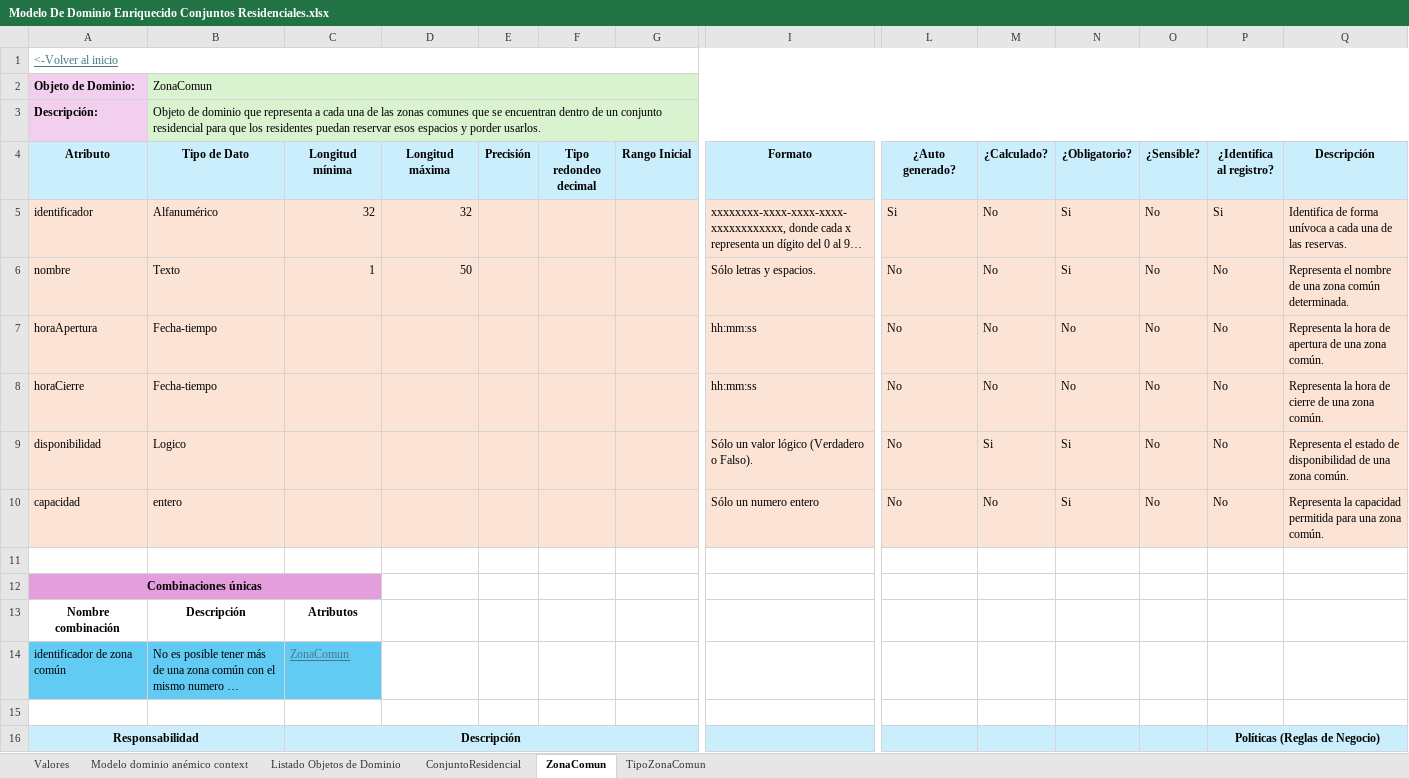
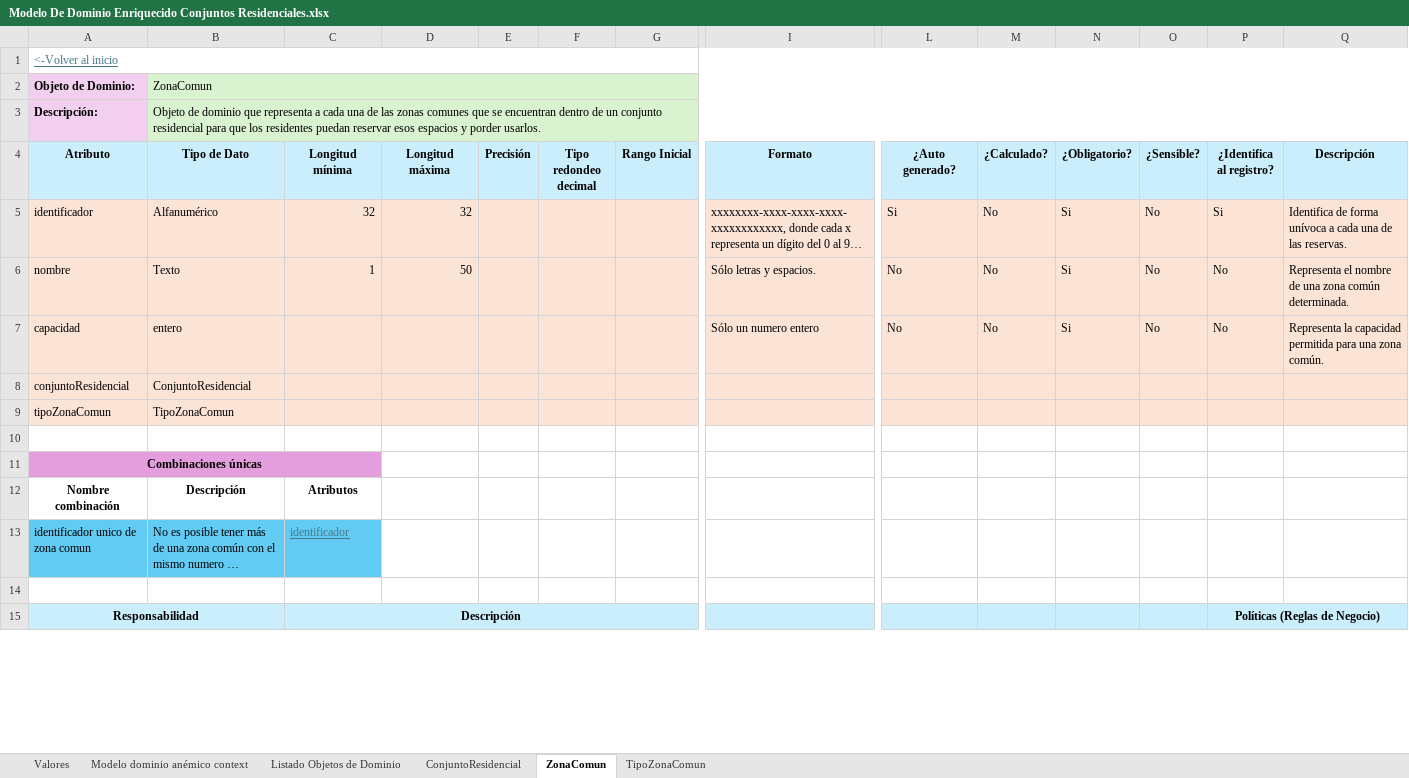
Before and after one commit to JZuluf/victus-doc, an Excel workbook: Doo-Doc/Seccion # 6/Modelo De Dominio Enriquecido Conjuntos Residenciales.xlsx, sheet ZonaComun, drawn as a sheet; only a part is shown, gaps mark what is left out; long unchanged cells end in …; values as stored, in another font and other column widths than the file's, no borders; removed rows and columns are numbered as before the commit, all else as after; rows hold the shown columns only; the diff names each change by its address in the sheet, - before the commit and + after, or states it on an @@ line.

```diff
--- a/Doo-Doc/Seccion # 6/Modelo De Dominio Enriquecido Conjuntos Residenciales.xlsx (sheet ZonaComun)
+++ b/Doo-Doc/Seccion # 6/Modelo De Dominio Enriquecido Conjuntos Residenciales.xlsx (sheet ZonaComun)
-row 7: horaApertura | Fecha-tiempo |  |  |  |  |  | hh:mm:ss | No | No | No | No | No | Representa la hora de apertura de una zona común.
-row 8: horaCierre | Fecha-tiempo |  |  |  |  |  | hh:mm:ss | No | No | No | No | No | Representa la hora de cierre de una zona común.
-row 9: disponibilidad | Logico |  |  |  |  |  | Sólo un valor lógico (Verdadero o Falso). | No | Si | Si | No | No | Representa el estado de disponibilidad de una zona común.
+row 8: conjuntoResidencial | ConjuntoResidencial
+row 9: tipoZonaComun | TipoZonaComun
-A13 (Atributo): identificador de zona común
+A13 (Atributo): identificador unico de zona comun
-C13 (Longitud mínima): ZonaComun
+C13 (Longitud mínima): identificador
```
Also changed, not shown: sheet ConjuntoResidencial, sheet TipoZonaComun, 2 other files.
